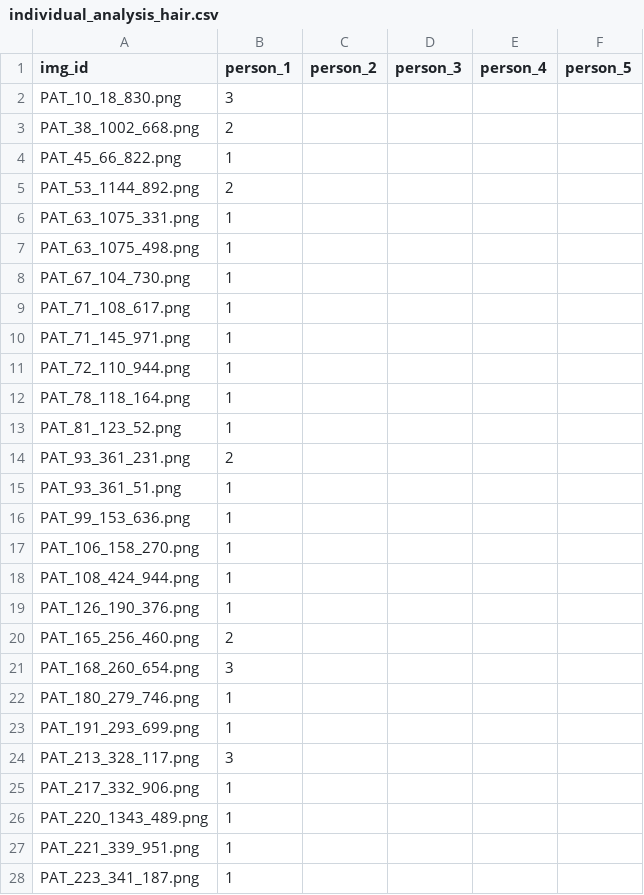
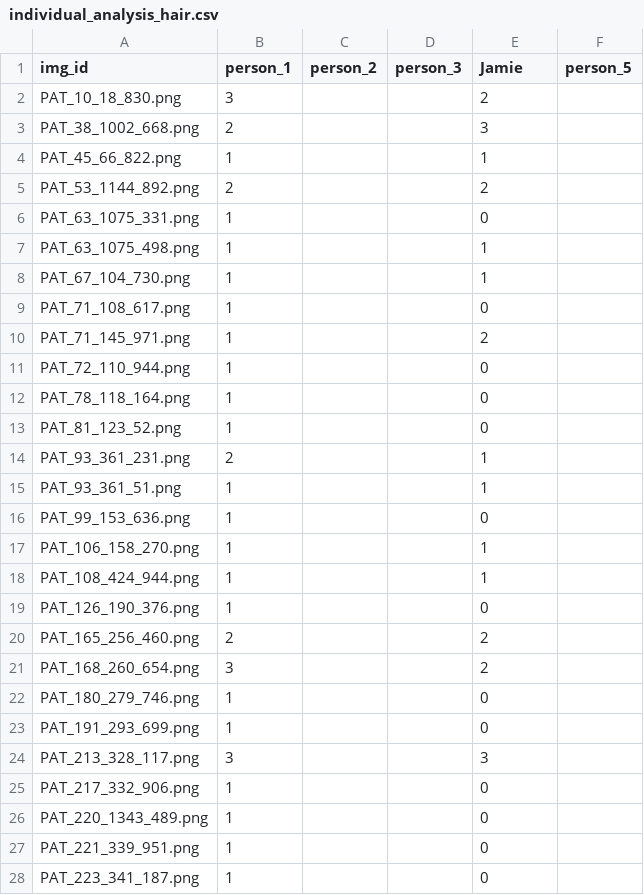
Before and after one commit to JamieUnderwoo/2026-PDS-GroupI, a CSV file: results/individual_analysis_hair.csv, drawn as a sheet; only a part is shown; the diff covers the shown part only.

Commit message:
Replaced person_4 with Jamie, added assessments for hair and pen marking to associated csv files.

```diff
--- a/results/individual_analysis_hair.csv
+++ b/results/individual_analysis_hair.csv
@@ -1,28 +1,28 @@
-img_id,person_1,person_2,person_3,person_4,person_5
-PAT_10_18_830.png,3,,,,
-PAT_38_1002_668.png,2,,,,
-PAT_45_66_822.png,1,,,,
-PAT_53_1144_892.png,2,,,,
-PAT_63_1075_331.png,1,,,,
-PAT_63_1075_498.png,1,,,,
-PAT_67_104_730.png,1,,,,
-PAT_71_108_617.png,1,,,,
-PAT_71_145_971.png,1,,,,
-PAT_72_110_944.png,1,,,,
-PAT_78_118_164.png,1,,,,
-PAT_81_123_52.png,1,,,,
-PAT_93_361_231.png,2,,,,
-PAT_93_361_51.png,1,,,,
-PAT_99_153_636.png,1,,,,
-PAT_106_158_270.png,1,,,,
-PAT_108_424_944.png,1,,,,
-PAT_126_190_376.png,1,,,,
-PAT_165_256_460.png,2,,,,
-PAT_168_260_654.png,3,,,,
-PAT_180_279_746.png,1,,,,
-PAT_191_293_699.png,1,,,,
-PAT_213_328_117.png,3,,,,
-PAT_217_332_906.png,1,,,,
-PAT_220_1343_489.png,1,,,,
-PAT_221_339_951.png,1,,,,
-PAT_223_341_187.png,1,,,,
+img_id,person_1,person_2,person_3,Jamie,person_5
+PAT_10_18_830.png,3,,,2,
+PAT_38_1002_668.png,2,,,3,
+PAT_45_66_822.png,1,,,1,
+PAT_53_1144_892.png,2,,,2,
+PAT_63_1075_331.png,1,,,0,
+PAT_63_1075_498.png,1,,,1,
+PAT_67_104_730.png,1,,,1,
+PAT_71_108_617.png,1,,,0,
+PAT_71_145_971.png,1,,,2,
+PAT_72_110_944.png,1,,,0,
+PAT_78_118_164.png,1,,,0,
+PAT_81_123_52.png,1,,,0,
+PAT_93_361_231.png,2,,,1,
+PAT_93_361_51.png,1,,,1,
+PAT_99_153_636.png,1,,,0,
+PAT_106_158_270.png,1,,,1,
+PAT_108_424_944.png,1,,,1,
+PAT_126_190_376.png,1,,,0,
+PAT_165_256_460.png,2,,,2,
+PAT_168_260_654.png,3,,,2,
+PAT_180_279_746.png,1,,,0,
+PAT_191_293_699.png,1,,,0,
+PAT_213_328_117.png,3,,,3,
+PAT_217_332_906.png,1,,,0,
+PAT_220_1343_489.png,1,,,0,
+PAT_221_339_951.png,1,,,0,
+PAT_223_341_187.png,1,,,0,
```
Also changed, not shown: 90 edited cells elsewhere in this file, results/individual_analysis_pen.csv.
